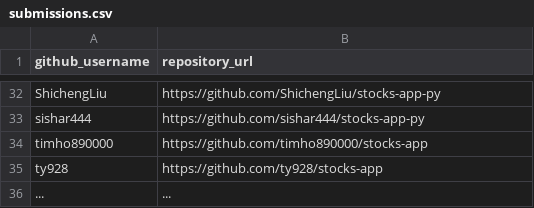
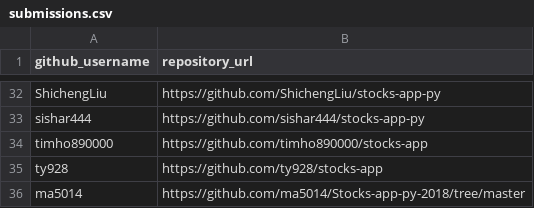
Before and after one commit to prof-rossetti/nyu-info-2335-201805, a CSV file: projects/stocks-app/submissions.csv, drawn as a sheet; only a part is shown, gaps mark what is left out.

Commit message:
Update submissions.csv

```diff
--- a/projects/stocks-app/submissions.csv
+++ b/projects/stocks-app/submissions.csv
@@ -35,2 +35,2 @@ timho890000, https://github.com/timho890000/stocks-app
 ty928, https://github.com/ty928/stocks-app
-..., ...
+ma5014, https://github.com/ma5014/Stocks-app-py-2018/tree/master
```
